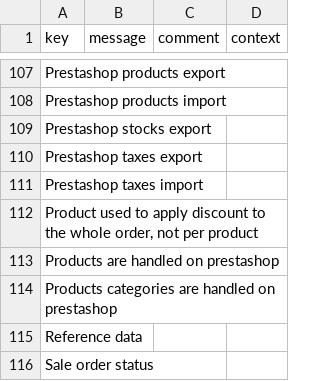
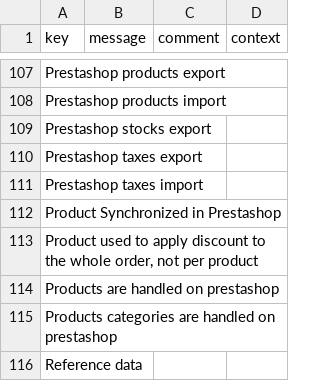
Before and after one commit to axelor/axelor-addons, a CSV file: axelor-prestashop/src/main/resources/i18n/messages.csv, drawn as a sheet; only a part is shown, gaps mark what is left out; the shorter side is filled out with more unchanged rows.

```diff
--- a/axelor-prestashop/src/main/resources/i18n/messages.csv
+++ b/axelor-prestashop/src/main/resources/i18n/messages.csv
@@ -111,2 +111,3 @@
 "Prestashop taxes import",,,
+"Product Synchronized in Prestashop",,,
 "Product used to apply discount to the whole order, not per product",,,
```
Also changed, not shown: axelor-prestashop/src/main/resources/i18n/messages_en.csv, axelor-prestashop/src/main/resources/i18n/messages_fr.csv, 4 other files.
